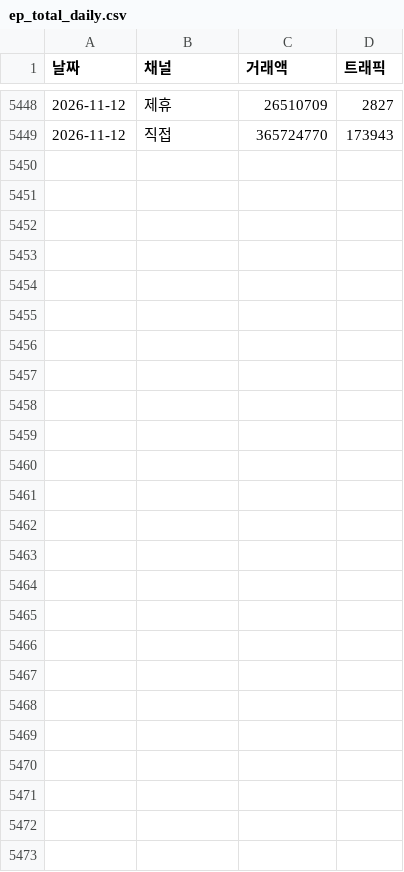
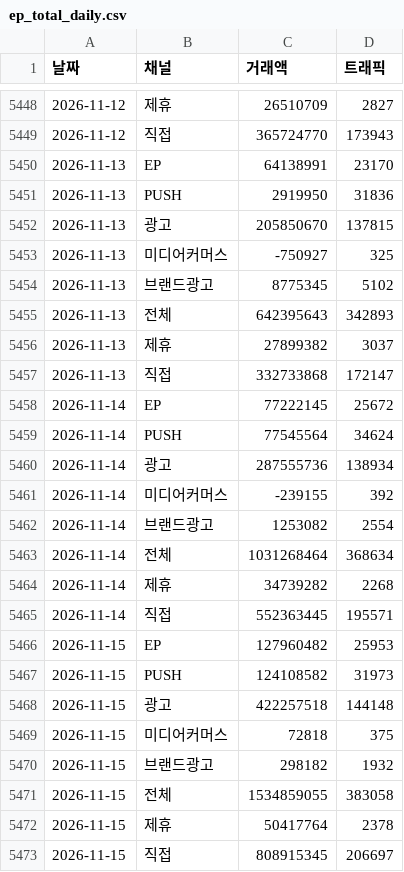
Before and after one commit to yaneee-ui/EP_dashboard, a CSV file: ep_total_daily.csv, drawn as a sheet; only a part is shown, gaps mark what is left out; the diff names each change by its address in the sheet, - before the commit and + after, or states it on an @@ line.

```diff
--- a/ep_total_daily.csv
+++ b/ep_total_daily.csv
+row 5450: 2026-11-13 | EP | 64138991 | 23170
+row 5451: 2026-11-13 | PUSH | 2919950 | 31836
+row 5452: 2026-11-13 | 광고 | 205850670 | 137815
+row 5453: 2026-11-13 | 미디어커머스 | -750927 | 325
+row 5454: 2026-11-13 | 브랜드광고 | 8775345 | 5102
+row 5455: 2026-11-13 | 전체 | 642395643 | 342893
+row 5456: 2026-11-13 | 제휴 | 27899382 | 3037
+row 5457: 2026-11-13 | 직접 | 332733868 | 172147
+row 5458: 2026-11-14 | EP | 77222145 | 25672
+row 5459: 2026-11-14 | PUSH | 77545564 | 34624
+row 5460: 2026-11-14 | 광고 | 287555736 | 138934
+row 5461: 2026-11-14 | 미디어커머스 | -239155 | 392
+row 5462: 2026-11-14 | 브랜드광고 | 1253082 | 2554
+row 5463: 2026-11-14 | 전체 | 1031268464 | 368634
+row 5464: 2026-11-14 | 제휴 | 34739282 | 2268
+row 5465: 2026-11-14 | 직접 | 552363445 | 195571
+row 5466: 2026-11-15 | EP | 127960482 | 25953
+row 5467: 2026-11-15 | PUSH | 124108582 | 31973
+row 5468: 2026-11-15 | 광고 | 422257518 | 144148
+row 5469: 2026-11-15 | 미디어커머스 | 72818 | 375
+row 5470: 2026-11-15 | 브랜드광고 | 298182 | 1932
+row 5471: 2026-11-15 | 전체 | 1534859055 | 383058
+row 5472: 2026-11-15 | 제휴 | 50417764 | 2378
+row 5473: 2026-11-15 | 직접 | 808915345 | 206697
```
Also changed, not shown: ep_luxury_channel.csv, 5 other files.
